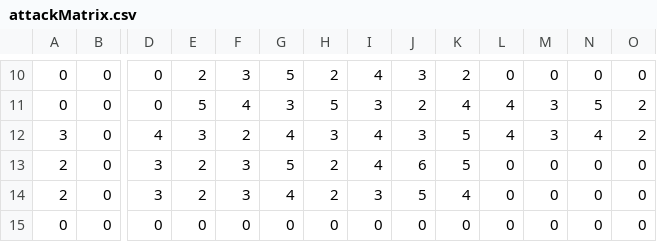
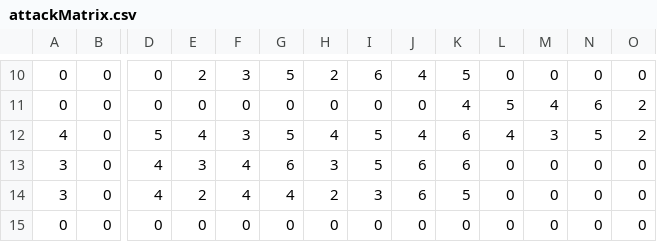
Before and after one commit to island-rush/CapstoneFall2018, a CSV file: resources/gameData/attackMatrix.csv, drawn as a sheet; only a part is shown, gaps mark what is left out; removed rows and columns are numbered as before the commit, all else as after; rows hold the shown columns only; the diff covers the shown part only; the diff names each change by its address in the sheet, - before the commit and + after, or states it on an @@ line.

```diff
--- a/resources/gameData/attackMatrix.csv
+++ b/resources/gameData/attackMatrix.csv
-I10: 4
+I10: 6
-J10: 3
+J10: 4
-K10: 2
+K10: 5
-E11: 5
+E11: 0
-F11: 4
+F11: 0
-G11: 3
+G11: 0
-H11: 5
+H11: 0
-I11: 3
+I11: 0
-J11: 2
+J11: 0
-L11: 4
+L11: 5
-M11: 3
+M11: 4
-N11: 5
+N11: 6
+row 12: 4 | 0 | 5 | 4 | 3 | 5 | 4 | 5 | 4 | 6 | 4 | 3 | 5 | 2
-F13: 2
+F13: 4
-G13: 4
+G13: 6
-I13: 4
+I13: 5
-J13: 3
+J13: 6
-K13: 5
+K13: 6
-L13: 4
+L13: 0
-M13: 3
+M13: 0
-N13: 4
+N13: 0
-O13: 2
+O13: 0
-A14: 2
+A14: 3
-D14: 3
+D14: 4
-F14: 3
+F14: 4
-G14: 5
+G14: 4
-I14: 4
+I14: 3
-row 14: 2 | 0 | 3 | 2 | 3 | 4 | 2 | 3 | 5 | 4 | 0 | 0 | 0 | 0
```
Also changed, not shown: 1 added row, 1 removed row and 32 edited cells elsewhere in this file.
